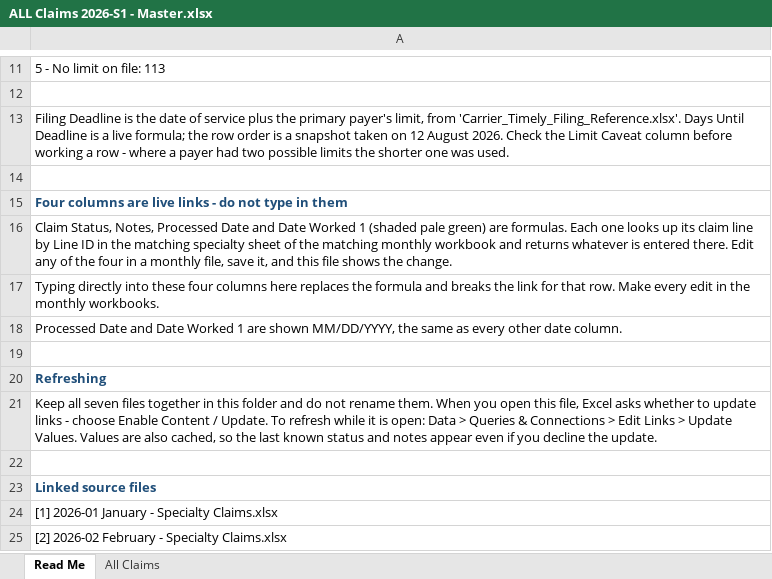
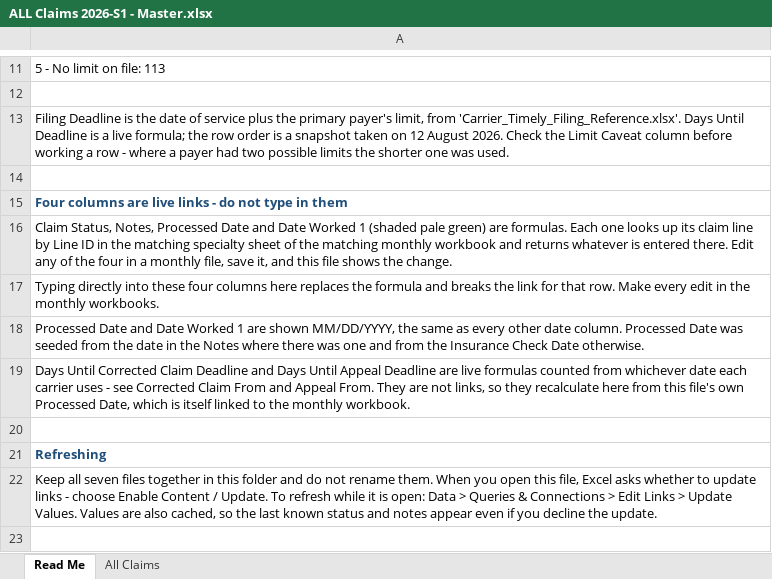
Before and after one commit to LindaMora10/Medical-Billing-Specialties, an Excel workbook: Specialty Claims 2026-S1/ALL Claims 2026-S1 - Master.xlsx, sheet Read Me, drawn as a sheet; only a part is shown, gaps mark what is left out; the shorter side is filled out with more unchanged rows; values as stored, in another font and other column widths than the file's, no borders; the diff names each change by its address in the sheet, - before the commit and + after, or states it on an @@ line.

```diff
--- a/Specialty Claims 2026-S1/ALL Claims 2026-S1 - Master.xlsx (sheet Read Me)
+++ b/Specialty Claims 2026-S1/ALL Claims 2026-S1 - Master.xlsx (sheet Read Me)
-A18: …date column.
+A18: …date column. Processed Date was seeded from the date in the Notes where there was one and from the Insurance Check Date otherwise.
+row 19: Days Until Corrected Claim Deadline and Days Until Appeal Deadline are live formulas counted from whichever date each carrier uses - see Corrected Claim From and Appeal From. They are not links, so they recalculate here from this file's own Processed Date, which is itself linked to the monthly workbook.
```
Also changed, not shown: sheet All Claims, Specialty Claims 2026-S1/2026-01 January - Specialty Claims.xlsx, Specialty Claims 2026-S1/2026-03 March - Specialty Claims.xlsx, 4 other files.
